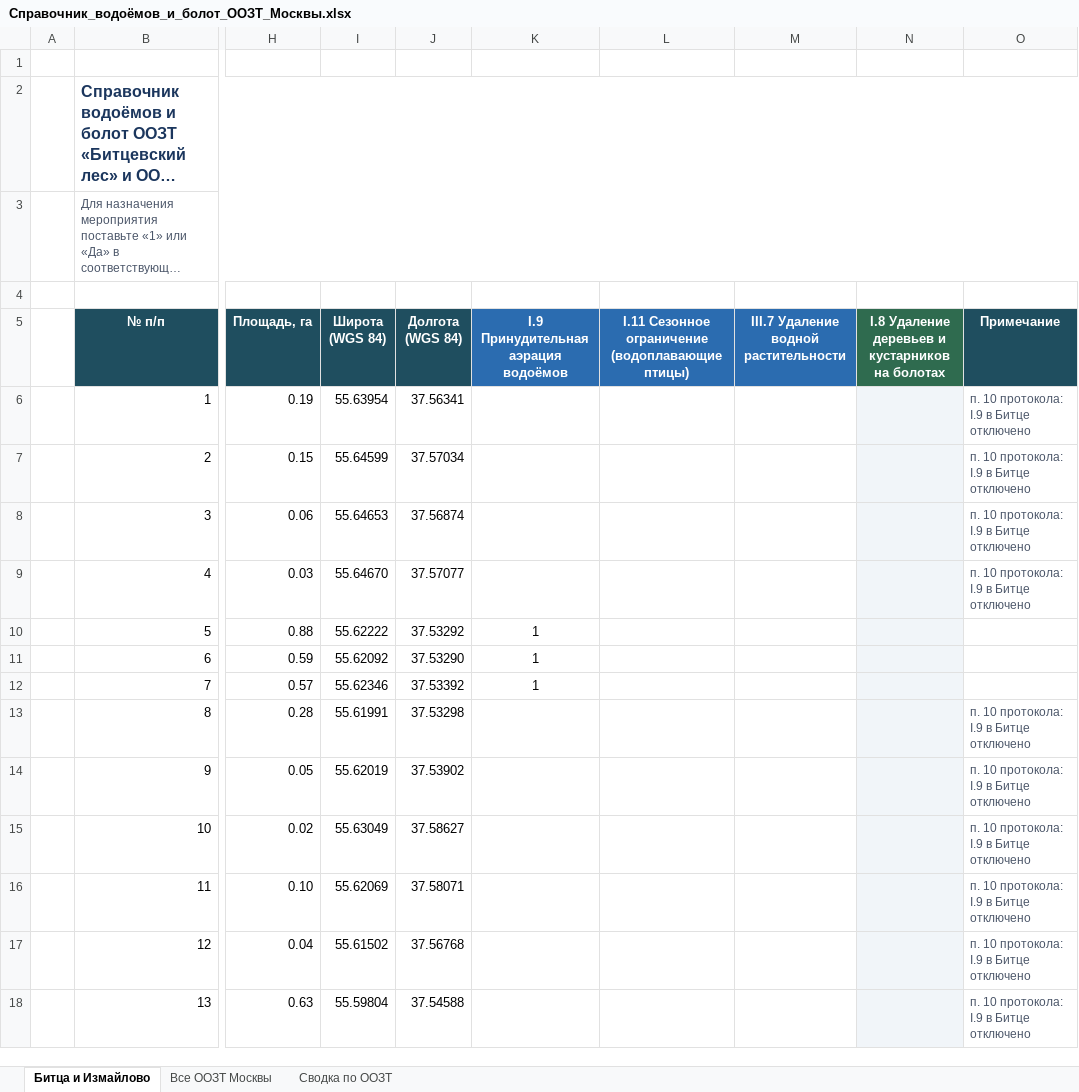
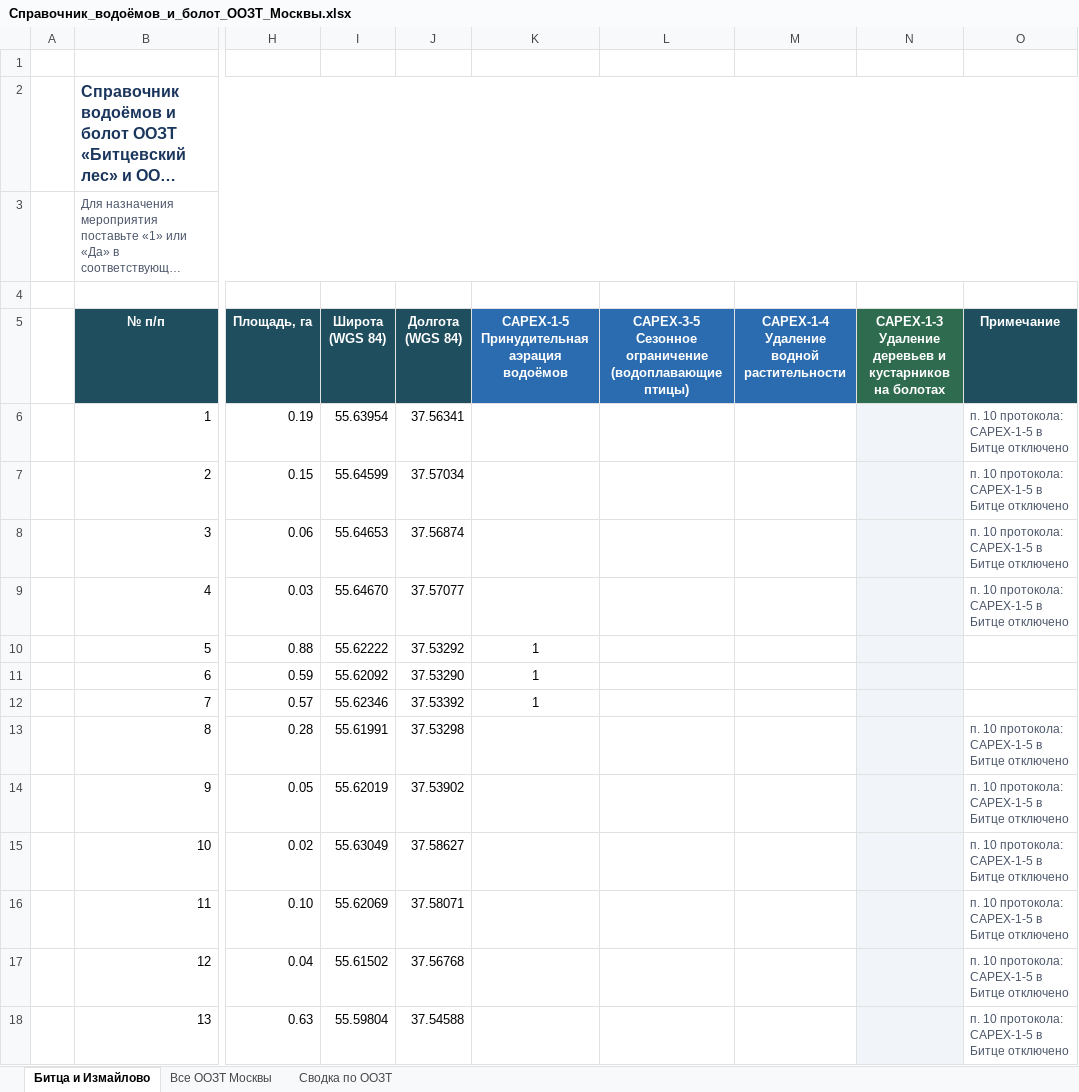
Before and after one commit to ikotlov-ux/oozt-recs, an Excel workbook: refdata/Справочник_водоёмов_и_болот_ООЗТ_Москвы.xlsx, sheet Битца и Измайлово, drawn as a sheet; only a part is shown, gaps mark what is left out; long unchanged cells end in …; values as stored, in another font and other column widths than the file's, no borders; charts and pictures and conditional formats not drawn; the diff covers the shown part only; the diff names each change by its address in the sheet, - before the commit and + after, or states it on an @@ line.

Commit message:
Коды CAPEX/OPEX, две очереди выкашивания, параметры мероприятий в окне
- Мероприятия перенумерованы по слайду: базовые группы CAPEX и OPEX, группы 1–5,
  коды вида OPEX-4-1; старые коды (I.7, III.3 и т. п.) читаются через синонимы.
- Выкашивание разделено на 1 очередь (выделы от … до … га включительно, по умолчанию 1–5)
  и 2 очередь (крупнее верхнего порога, формируется автоматически).
- В окне добавлен раздел «4. Параметры мероприятий»: порог плотности троп (квантиль или
  значение), порог для видов КК, очереди выкашивания, минимальная площадь реинтродукции.
- Сохранение настроек: автосохранение последнего запуска, кнопка «Сбросить к умолчаниям»;
  панель с кнопкой запуска закреплена внизу окна.
- CAPEX-2-1: плотность троп в окне 250 × 250 м; тропы OSM — «грунтовые все» или «неорганизованные».
- «Колокольчик»: кольцо 500–1000 м И полоса 100 м от дорог, участки крупнее порога.
- КК «б/к», инвазивные виды по справочнику, поле «Структурный класс» вместо двух полей.
- Сводки: столбец «Базовая группа» и итоги CAPEX/OPEX по каждой ООЗТ.
- Ускорение карт, удалён неиспользуемый код; таблица мероприятий, справочник водоёмов и README обновлены.

Co-authored-by: Perplexity <noreply@perplexity.ai>

```diff
--- a/refdata/Справочник_водоёмов_и_болот_ООЗТ_Москвы.xlsx (sheet Битца и Измайлово)
+++ b/refdata/Справочник_водоёмов_и_болот_ООЗТ_Москвы.xlsx (sheet Битца и Измайлово)
-K5: I.9 Принудительная аэрация водоёмов
+K5: CAPEX-1-5 Принудительная аэрация водоёмов
-L5: I.11 Сезонное ограничение…
+L5: CAPEX-3-5 Сезонное ограничение…
-M5: III.7 Удаление водной растительности
+M5: CAPEX-1-4 Удаление водной растительности
-N5: I.8 Удаление деревьев…
+N5: CAPEX-1-3 Удаление деревьев…
-O6:O9 (Примечание): п. 10 протокола: I.9 в Битце отключено
+O6:O9 (Примечание): п. 10 протокола: CAPEX-1-5 в Битце отключено
-O13:O18 (Примечание): п. 10 протокола: I.9 в Битце отключено
+O13:O18 (Примечание): п. 10 протокола: CAPEX-1-5 в Битце отключено
```
Also changed, not shown: 2 added rows, 2 removed rows and 24 edited cells elsewhere in this sheet, sheet Сводка по ООЗТ, sheet Все ООЗТ Москвы, charts or pictures, measures/meropriiatiia_s_pravilami.xlsx, 5 other files.
